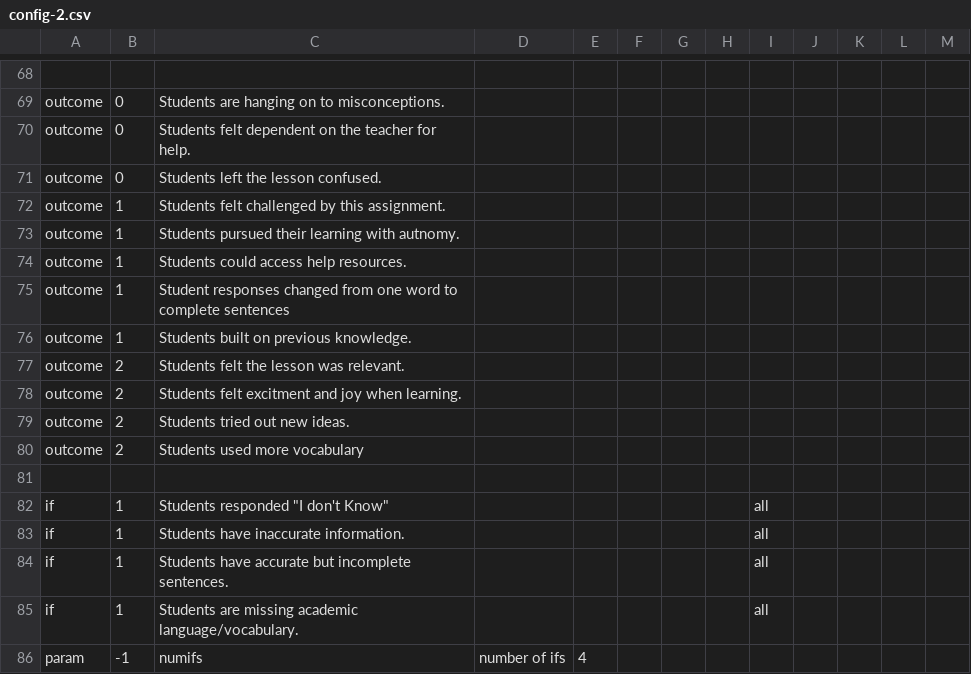
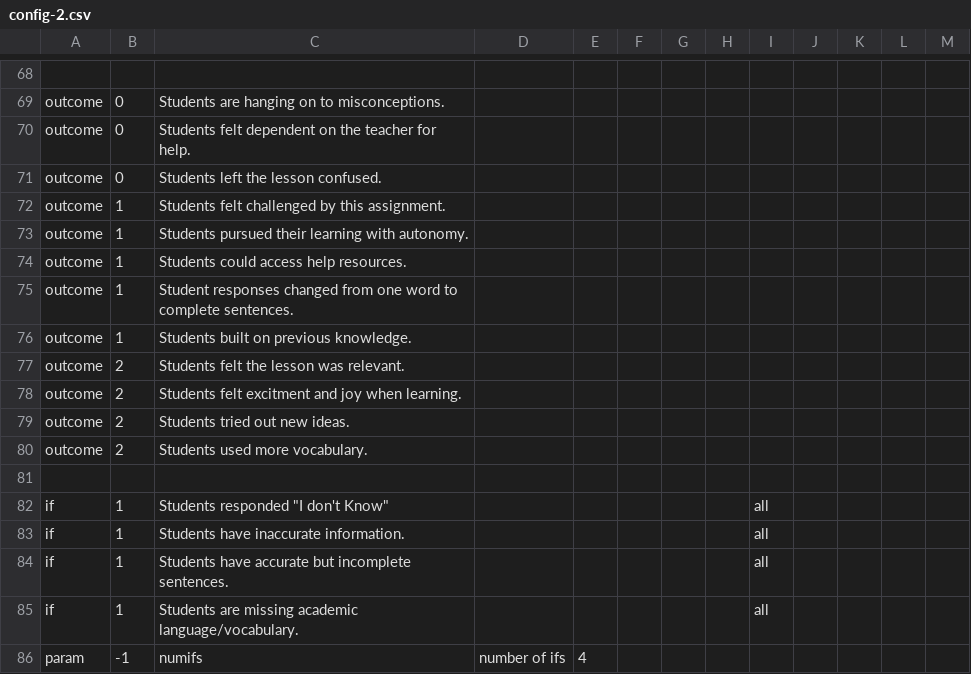
Before and after one commit to bferster/agame, a CSV file: data/config-2.csv, drawn as a sheet; only a part is shown, gaps mark what is left out; the diff names each change by its address in the sheet, - before the commit and + after, or states it on an @@ line.

```diff
--- a/data/config-2.csv
+++ b/data/config-2.csv
-C73: …learning with autnomy.
+C73: …learning with autonomy.
-C75: …to complete sentences
+C75: …to complete sentences.
-C80: Students used more vocabulary
+C80: Students used more vocabulary.
```
Also changed, not shown: 2 other files.
